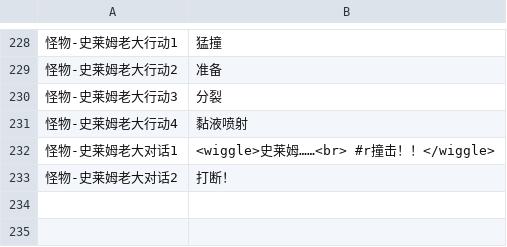
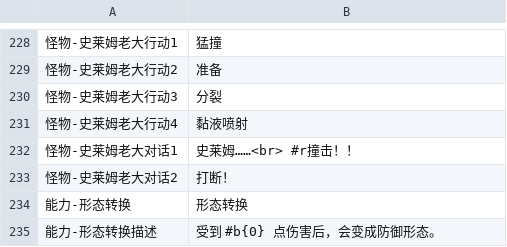
Before and after one commit to Difficulty-in-naming/RPG-Card-Fans, a CSV file: Unity/Config/Client/Localization.csv, drawn as a sheet; only a part is shown, gaps mark what is left out; the diff names each change by its address in the sheet, - before the commit and + after, or states it on an @@ line.

```diff
--- a/Unity/Config/Client/Localization.csv
+++ b/Unity/Config/Client/Localization.csv
-B232: <wiggle>史莱姆……<br> #r撞击！！</wiggle>
+B232: 史莱姆……<br> #r撞击！！
+row 234: 能力-形态转换 | 形态转换
+row 235: 能力-形态转换描述 | 受到 #b{0} 点伤害后，会变成防御形态。
```
Also changed, not shown: 37 other files.
